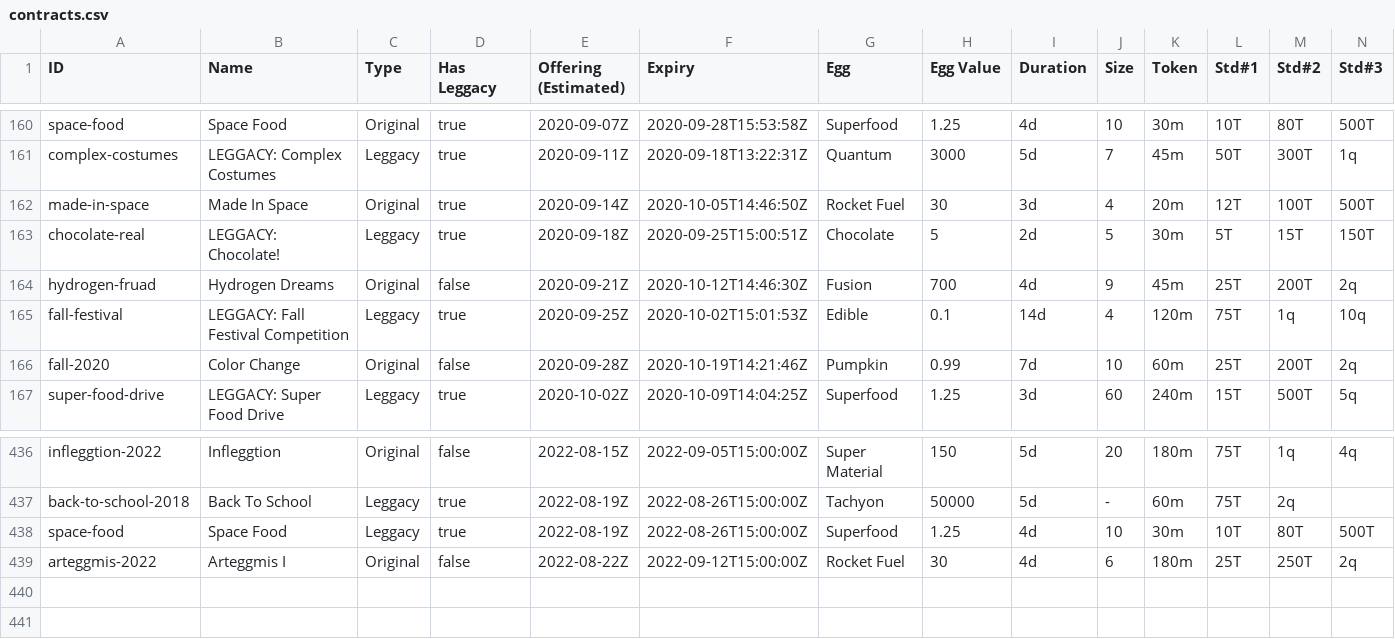
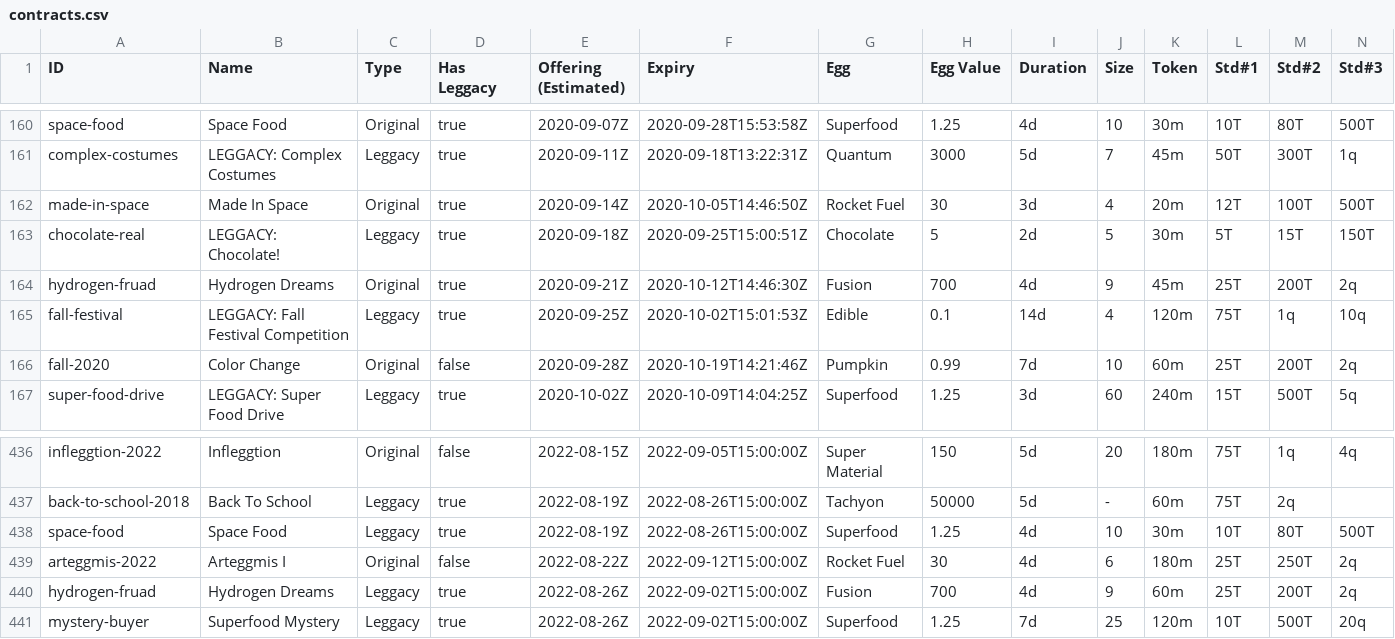
Before and after one commit to fanaticscripter/EggContractor, a CSV file: misc/ContractAggregator/data/contracts.csv, drawn as a sheet; only a part is shown, gaps mark what is left out; rows hold the shown columns only; the diff names each change by its address in the sheet, - before the commit and + after, or states it on an @@ line.

```diff
--- a/misc/ContractAggregator/data/contracts.csv
+++ b/misc/ContractAggregator/data/contracts.csv
-D164 (Has Leggacy): false
+D164 (Has Leggacy): true
+row 440: hydrogen-fruad | Hydrogen Dreams | Leggacy | true | 2022-08-26Z | 2022-09-02T15:00:00Z | Fusion | 700 | 4d | 9 | 60m | 25T | 200T | 2q
+row 441: mystery-buyer | Superfood Mystery | Leggacy | true | 2022-08-26Z | 2022-09-02T15:00:00Z | Superfood | 1.25 | 7d | 25 | 120m | 10T | 500T | 20q
```
